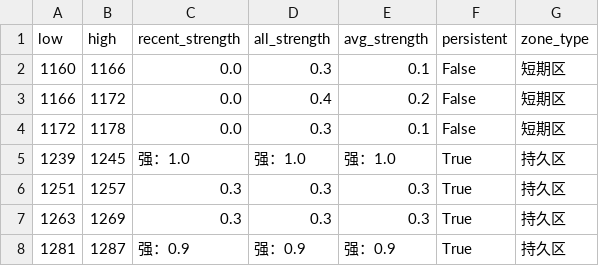
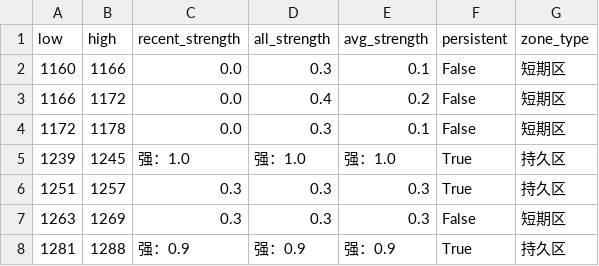
Before and after one commit to CMUJIN/trading, a CSV file: docs/JM2601/JM2601_chipzones_hybrid.csv, drawn as a sheet.

```diff
--- a/docs/JM2601/JM2601_chipzones_hybrid.csv
+++ b/docs/JM2601/JM2601_chipzones_hybrid.csv
@@ -6,3 +6,3 @@
 1251,1257,0.3,0.3,0.3,True,持久区
-1263,1269,0.3,0.3,0.3,True,持久区
-1281,1287,强：0.9,强：0.9,强：0.9,True,持久区
+1263,1269,0.3,0.3,0.3,False,短期区
+1281,1288,强：0.9,强：0.9,强：0.9,True,持久区
```
Also changed, not shown: 2 other files.
